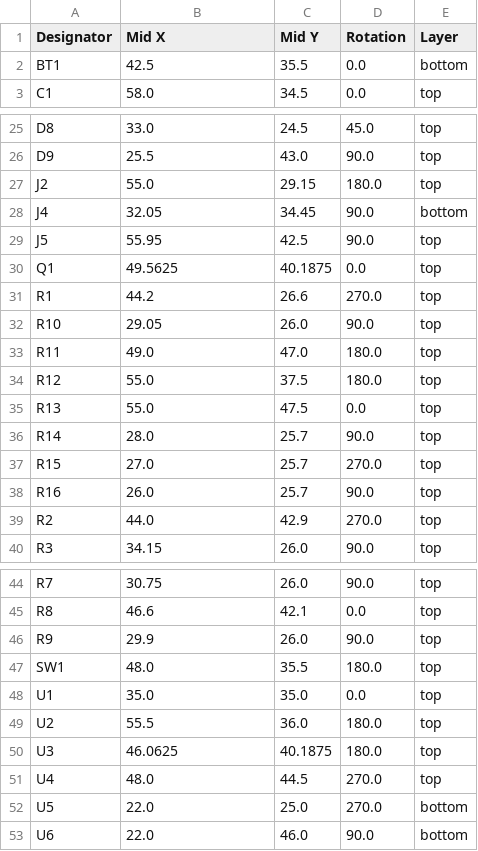
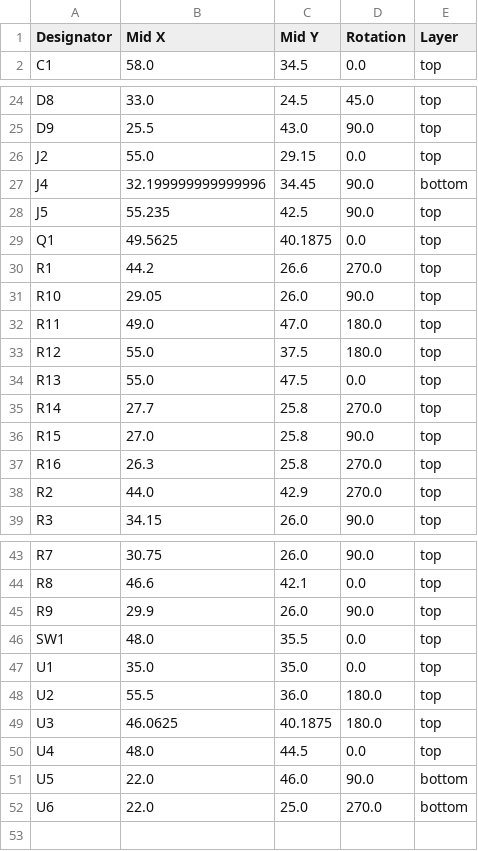
Before and after one commit to revk/OpenMic, a CSV file: PCB/Recorder2/production/positions.csv, drawn as a sheet; only a part is shown, gaps mark what is left out; the diff covers the shown part only.

```diff
--- a/PCB/Recorder2/production/positions.csv
+++ b/PCB/Recorder2/production/positions.csv
@@ -1,3 +1,2 @@
 Designator,Mid X,Mid Y,Rotation,Layer
-BT1,42.5,35.5,0.0,bottom
 C1,58.0,34.5,0.0,top
@@ -26,5 +25,5 @@ D8,33.0,24.5,45.0,top
 D9,25.5,43.0,90.0,top
-J2,55.0,29.15,180.0,top
-J4,32.05,34.45,90.0,bottom
-J5,55.95,42.5,90.0,top
+J2,55.0,29.15,0.0,top
+J4,32.199999999999996,34.45,90.0,bottom
+J5,55.235,42.5,90.0,top
 Q1,49.5625,40.1875,0.0,top
@@ -35,5 +34,5 @@ R12,55.0,37.5,180.0,top
 R13,55.0,47.5,0.0,top
-R14,28.0,25.7,90.0,top
-R15,27.0,25.7,270.0,top
-R16,26.0,25.7,90.0,top
+R14,27.7,25.8,270.0,top
+R15,27.0,25.8,90.0,top
+R16,26.3,25.8,270.0,top
 R2,44.0,42.9,270.0,top
@@ -46,3 +45,3 @@ R8,46.6,42.1,0.0,top
 R9,29.9,26.0,90.0,top
-SW1,48.0,35.5,180.0,top
+SW1,48.0,35.5,0.0,top
 U1,35.0,35.0,0.0,top
@@ -50,4 +49,4 @@ U2,55.5,36.0,180.0,top
 U3,46.0625,40.1875,180.0,top
-U4,48.0,44.5,270.0,top
-U5,22.0,25.0,270.0,bottom
-U6,22.0,46.0,90.0,bottom
+U4,48.0,44.5,0.0,top
+U5,22.0,46.0,90.0,bottom
+U6,22.0,25.0,270.0,bottom
```
Also changed, not shown: 2 edited cells elsewhere in this file, PCB/Recorder2/production/bom.csv, 13 other files.
